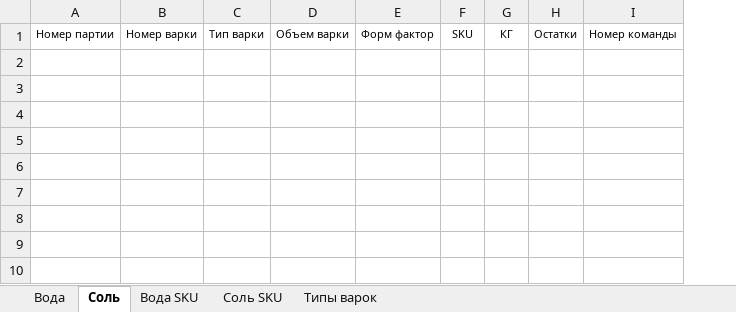
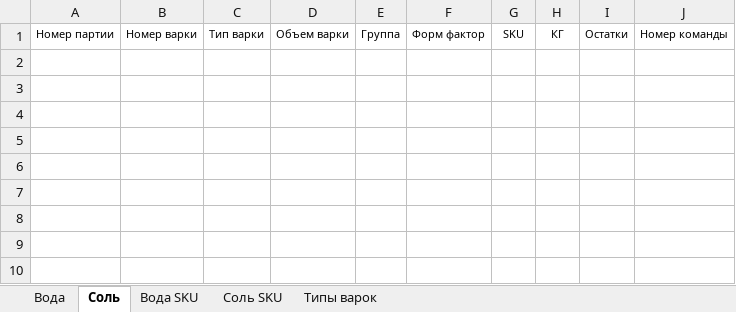
Before and after one commit to nkrokhmal/umalat, an Excel workbook: app/data/templates/constructor.xlsx, sheet Соль, drawn as a sheet; only a part is shown; values as stored, in another font and other column widths than the file's, no borders; conditional formats not drawn; the diff names each change by its address in the sheet, - before the commit and + after, or states it on an @@ line.

```diff
--- a/app/data/templates/constructor.xlsx (sheet Соль)
+++ b/app/data/templates/constructor.xlsx (sheet Соль)
+column E, row 1: Группа
```
Also changed, not shown: sheet Вода, formulas that keep their value, 14 other files.
